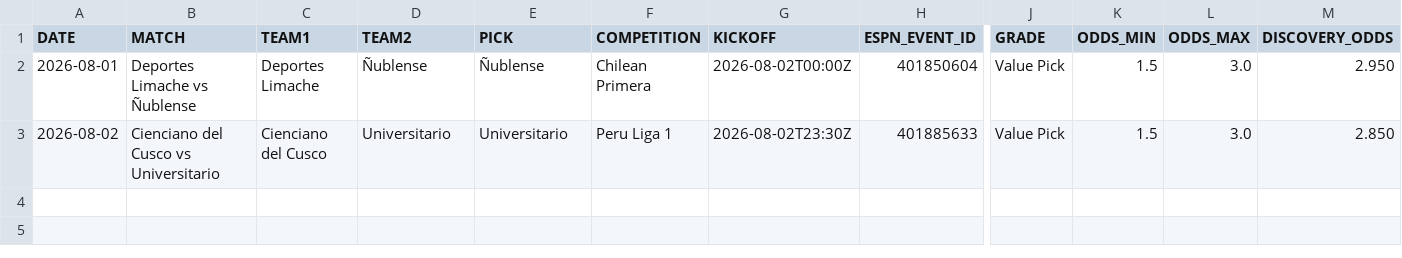
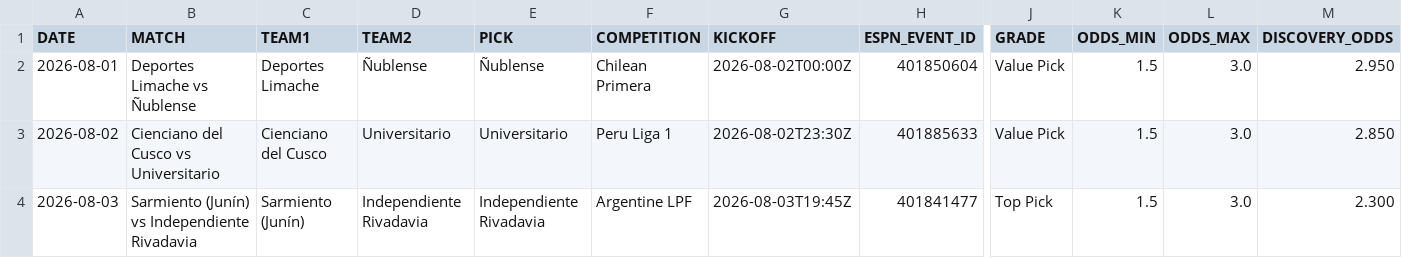
Before and after one commit to AguyfromaTown/football-betting, a CSV file: pending-bets.csv, drawn as a sheet; only a part is shown, gaps mark what is left out; rows hold the shown columns only; the diff names each change by its address in the sheet, - before the commit and + after, or states it on an @@ line.

Commit message:
Daily picks 2026-08-03

```diff
--- a/pending-bets.csv
+++ b/pending-bets.csv
+row 4: 2026-08-03 | Sarmiento (Junín) vs Independiente Rivadavia | Sarmiento (Junín) | Independiente Rivadavia | Independiente Rivadavia | Argentine LPF | 2026-08-03T19:45Z | 401841477 | Top Pick | 1.5 | 3.0 | 2.300
```
Also changed, not shown: 2 other files.
